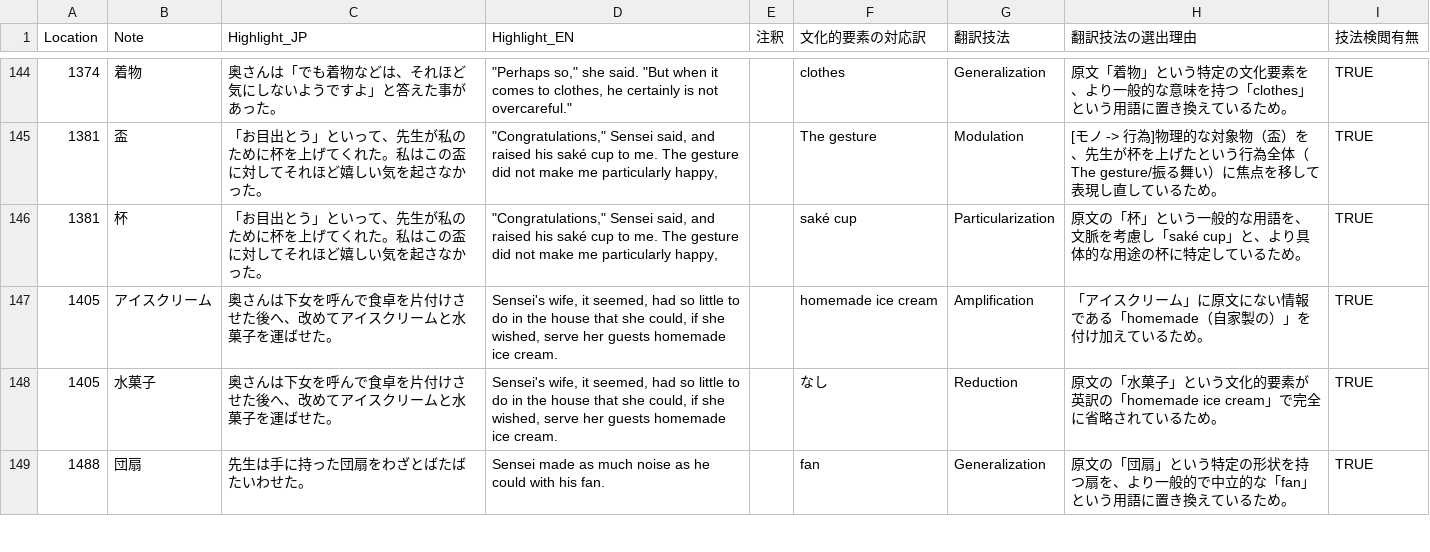
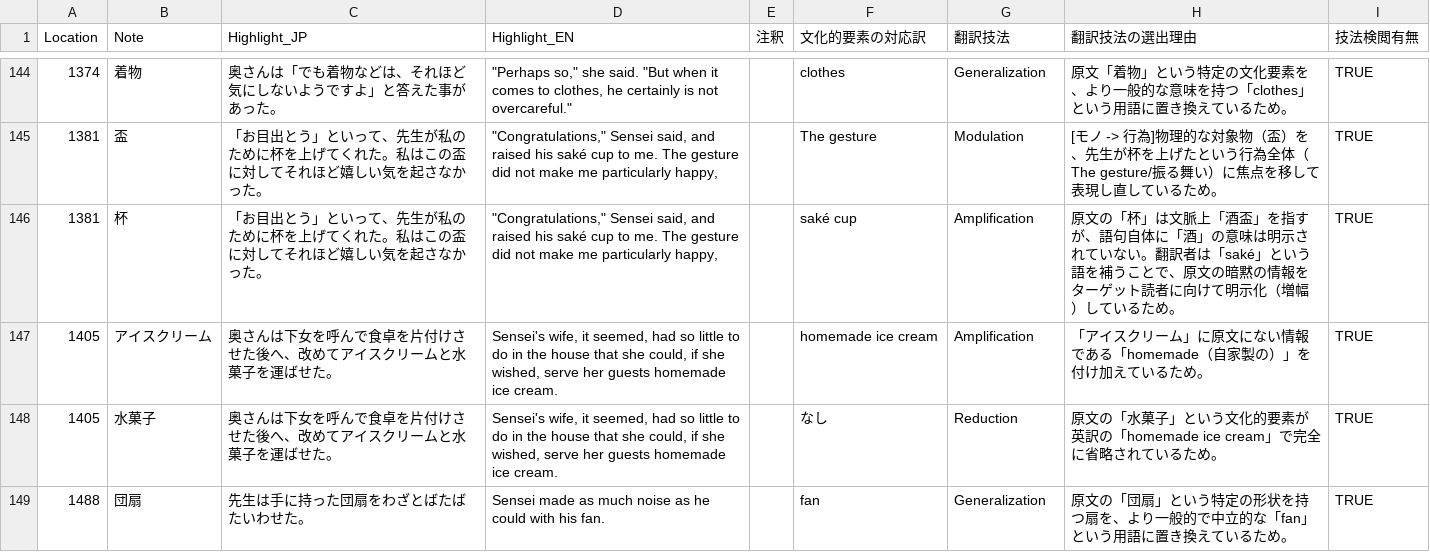
Before and after one commit to zawa-kun/senior-thesis-tools, a CSV file: data/processed/proc_translation_edwin.csv, drawn as a sheet; only a part is shown, gaps mark what is left out.

Commit message:
fix:proc_translation_edwin.csvID:1381

```diff
--- a/data/processed/proc_translation_edwin.csv
+++ b/data/processed/proc_translation_edwin.csv
@@ -145,3 +145,3 @@ Location,Note,Highlight_JP,Highlight_EN,注釈,文化的要素の対応訳,翻
 1381,盃,「お目出とう」といって、先生が私のために杯を上げてくれた。私はこの盃に対してそれほど嬉しい気を起さなかった。,"""Congratulations,"" Sensei said, and raised his saké cup to me. The gesture did not make me particularly happy,",,The gesture,Modulation,[モノ -> 行為]物理的な対象物（盃）を、先生が杯を上げたという行為全体（The gesture/振る舞い）に焦点を移して表現し直しているため。,TRUE
-1381,杯,「お目出とう」といって、先生が私のために杯を上げてくれた。私はこの盃に対してそれほど嬉しい気を起さなかった。,"""Congratulations,"" Sensei said, and raised his saké cup to me. The gesture did not make me particularly happy, ",,saké cup,Particularization,原文の「杯」という一般的な用語を、文脈を考慮し「saké cup」と、より具体的な用途の杯に特定しているため。,TRUE
+1381,杯,「お目出とう」といって、先生が私のために杯を上げてくれた。私はこの盃に対してそれほど嬉しい気を起さなかった。,"""Congratulations,"" Sensei said, and raised his saké cup to me. The gesture did not make me particularly happy, ",,saké cup,Amplification,原文の「杯」は文脈上「酒盃」を指すが、語句自体に「酒」の意味は明示されていない。翻訳者は「saké」という語を補うことで、原文の暗黙の情報をターゲット読者に向けて明示化（増幅）しているため。,TRUE
 1405,アイスクリーム,奥さんは下女を呼んで食卓を片付けさせた後へ、改めてアイスクリームと水菓子を運ばせた。,"Sensei's wife, it seemed, had so little to do in the house that she could, if she wished, serve her guests homemade ice cream. ",,homemade ice cream,Amplification,「アイスクリーム」に原文にない情報である「homemade（自家製の）」を付け加えているため。,TRUE
```
